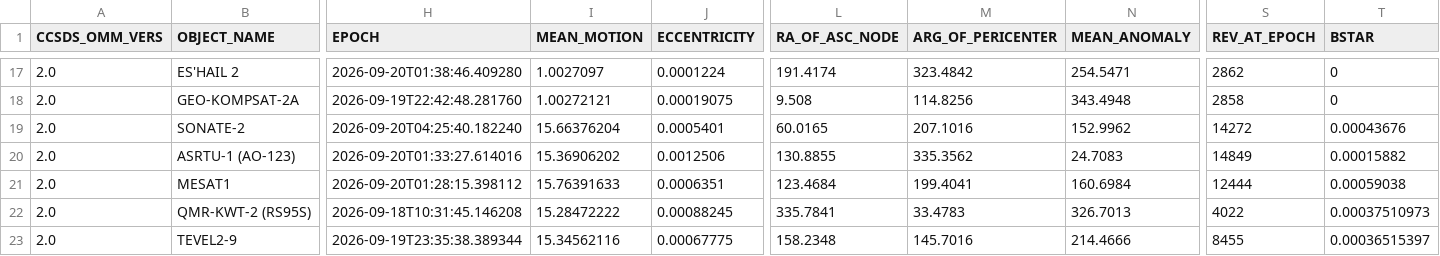
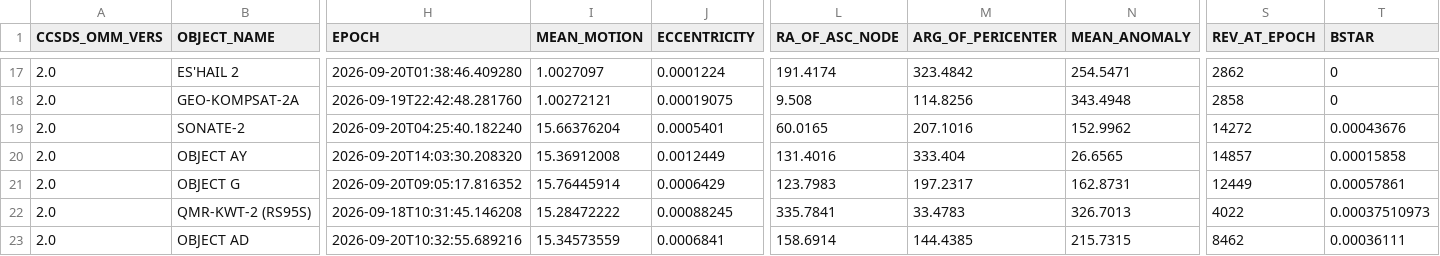
Before and after one commit to BI4PYM/AutoTLE, a CSV file: satellites/AutoTLE.csv, drawn as a sheet; only a part is shown, gaps mark what is left out; the diff covers the shown part only; the diff names each change by its address in the sheet, - before the commit and + after, or states it on an @@ line.

Commit message:
Auto upload

```diff
--- a/satellites/AutoTLE.csv
+++ b/satellites/AutoTLE.csv
-B20 (OBJECT_NAME): ASRTU-1 (AO-123)
+B20 (OBJECT_NAME): OBJECT AY
-H20 (EPOCH): 2026-09-20T01:33:27.614016
+H20 (EPOCH): 2026-09-20T14:03:30.208320
-I20 (MEAN_MOTION): 15.36906202
+I20 (MEAN_MOTION): 15.36912008
-J20 (ECCENTRICITY): 0.0012506
+J20 (ECCENTRICITY): 0.0012449
-L20 (RA_OF_ASC_NODE): 130.8855
+L20 (RA_OF_ASC_NODE): 131.4016
-M20 (ARG_OF_PERICENTER): 335.3562
+M20 (ARG_OF_PERICENTER): 333.404
-N20 (MEAN_ANOMALY): 24.7083
+N20 (MEAN_ANOMALY): 26.6565
-S20 (REV_AT_EPOCH): 14849
+S20 (REV_AT_EPOCH): 14857
-T20 (BSTAR): 0.00015882
+T20 (BSTAR): 0.00015858
-B21 (OBJECT_NAME): MESAT1
+B21 (OBJECT_NAME): OBJECT G
-H21 (EPOCH): 2026-09-20T01:28:15.398112
+H21 (EPOCH): 2026-09-20T09:05:17.816352
-I21 (MEAN_MOTION): 15.76391633
+I21 (MEAN_MOTION): 15.76445914
-J21 (ECCENTRICITY): 0.0006351
+J21 (ECCENTRICITY): 0.0006429
-L21 (RA_OF_ASC_NODE): 123.4684
+L21 (RA_OF_ASC_NODE): 123.7983
-M21 (ARG_OF_PERICENTER): 199.4041
+M21 (ARG_OF_PERICENTER): 197.2317
-N21 (MEAN_ANOMALY): 160.6984
+N21 (MEAN_ANOMALY): 162.8731
-S21 (REV_AT_EPOCH): 12444
+S21 (REV_AT_EPOCH): 12449
-T21 (BSTAR): 0.00059038
+T21 (BSTAR): 0.00057861
-B23 (OBJECT_NAME): TEVEL2-9
+B23 (OBJECT_NAME): OBJECT AD
-H23 (EPOCH): 2026-09-19T23:35:38.389344
+H23 (EPOCH): 2026-09-20T10:32:55.689216
-I23 (MEAN_MOTION): 15.34562116
+I23 (MEAN_MOTION): 15.34573559
-J23 (ECCENTRICITY): 0.00067775
+J23 (ECCENTRICITY): 0.0006841
-L23 (RA_OF_ASC_NODE): 158.2348
+L23 (RA_OF_ASC_NODE): 158.6914
-M23 (ARG_OF_PERICENTER): 145.7016
+M23 (ARG_OF_PERICENTER): 144.4385
-N23 (MEAN_ANOMALY): 214.4666
+N23 (MEAN_ANOMALY): 215.7315
-S23 (REV_AT_EPOCH): 8455
+S23 (REV_AT_EPOCH): 8462
-T23 (BSTAR): 0.00036515397
+T23 (BSTAR): 0.00036111
```
Also changed, not shown: 121 edited cells elsewhere in this file, 8 other files.
